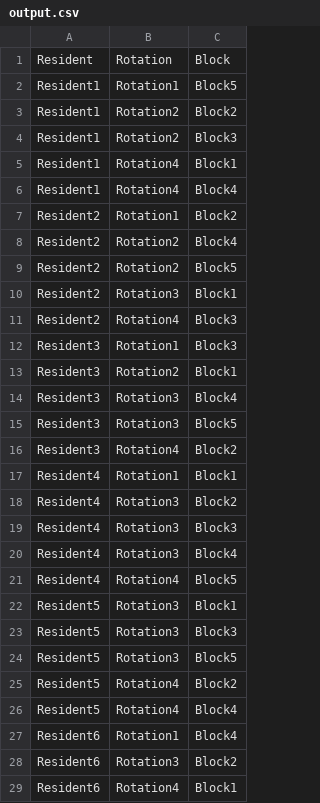
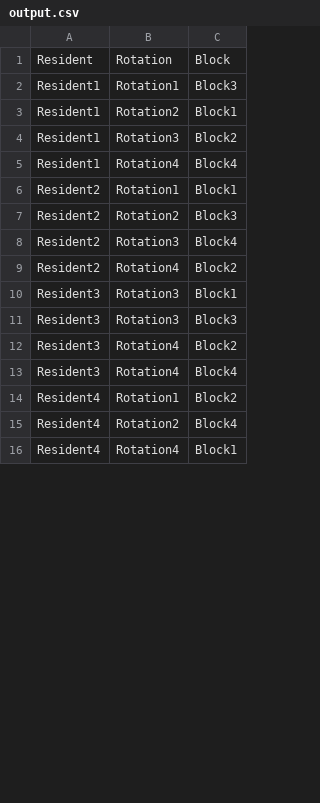
Before and after one commit to silaslll/ISE321_RotationModel, a CSV file: Rotation_Model/output.csv, drawn as a sheet; only a part is shown; the diff covers the shown part only.

Commit message:
Merge branch 'main' of https://github.com/changwang29/ISE321_RotationModel into main

```diff
--- a/Rotation_Model/output.csv
+++ b/Rotation_Model/output.csv
@@ -1,29 +1,16 @@
 Resident,Rotation,Block
-Resident1,Rotation1,Block5
-Resident1,Rotation2,Block2
-Resident1,Rotation2,Block3
-Resident1,Rotation4,Block1
+Resident1,Rotation1,Block3
+Resident1,Rotation2,Block1
+Resident1,Rotation3,Block2
 Resident1,Rotation4,Block4
-Resident2,Rotation1,Block2
-Resident2,Rotation2,Block4
-Resident2,Rotation2,Block5
-Resident2,Rotation3,Block1
-Resident2,Rotation4,Block3
-Resident3,Rotation1,Block3
-Resident3,Rotation2,Block1
-Resident3,Rotation3,Block4
-Resident3,Rotation3,Block5
+Resident2,Rotation1,Block1
+Resident2,Rotation2,Block3
+Resident2,Rotation3,Block4
+Resident2,Rotation4,Block2
+Resident3,Rotation3,Block1
+Resident3,Rotation3,Block3
 Resident3,Rotation4,Block2
-Resident4,Rotation1,Block1
-Resident4,Rotation3,Block2
-Resident4,Rotation3,Block3
-Resident4,Rotation3,Block4
-Resident4,Rotation4,Block5
-Resident5,Rotation3,Block1
-Resident5,Rotation3,Block3
-Resident5,Rotation3,Block5
-Resident5,Rotation4,Block2
-Resident5,Rotation4,Block4
-Resident6,Rotation1,Block4
-Resident6,Rotation3,Block2
-Resident6,Rotation4,Block1
+Resident3,Rotation4,Block4
+Resident4,Rotation1,Block2
+Resident4,Rotation2,Block4
+Resident4,Rotation4,Block1
```
Also changed, not shown: 1 removed row and 1 edited cell elsewhere in this file, 9 other files.
